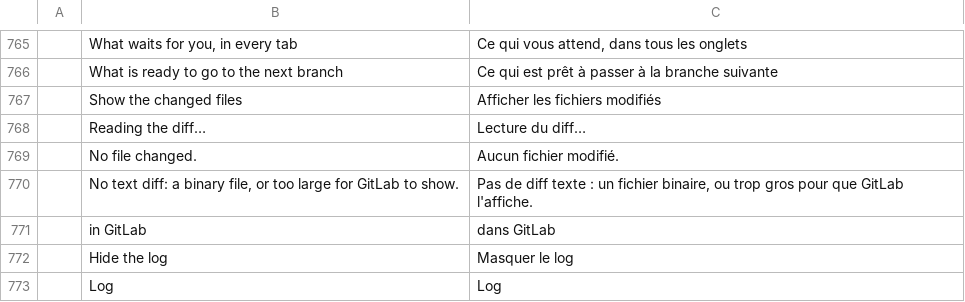
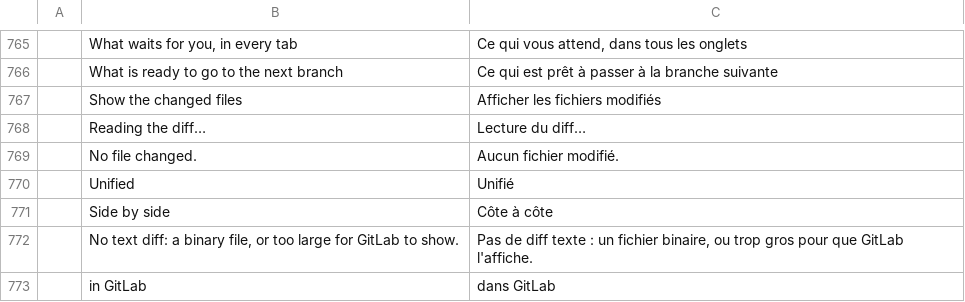
Before and after one commit to julien-langlois/gitlab-tracker, a TSV file: gitlab-tracker/i18n/fr.tsv, drawn as a sheet; only a part is shown, gaps mark what is left out; the shorter side is filled out with more unchanged rows; the diff names each change by its address in the sheet, - before the commit and + after, or states it on an @@ line.

```diff
--- a/gitlab-tracker/i18n/fr.tsv
+++ b/gitlab-tracker/i18n/fr.tsv
+row 770:  | Unified | Unifié
+row 771:  | Side by side | Côte à côte
```
Also changed, not shown: gitlab-tracker/i18n/de.tsv, gitlab-tracker/i18n/es.tsv, 4 other files.
